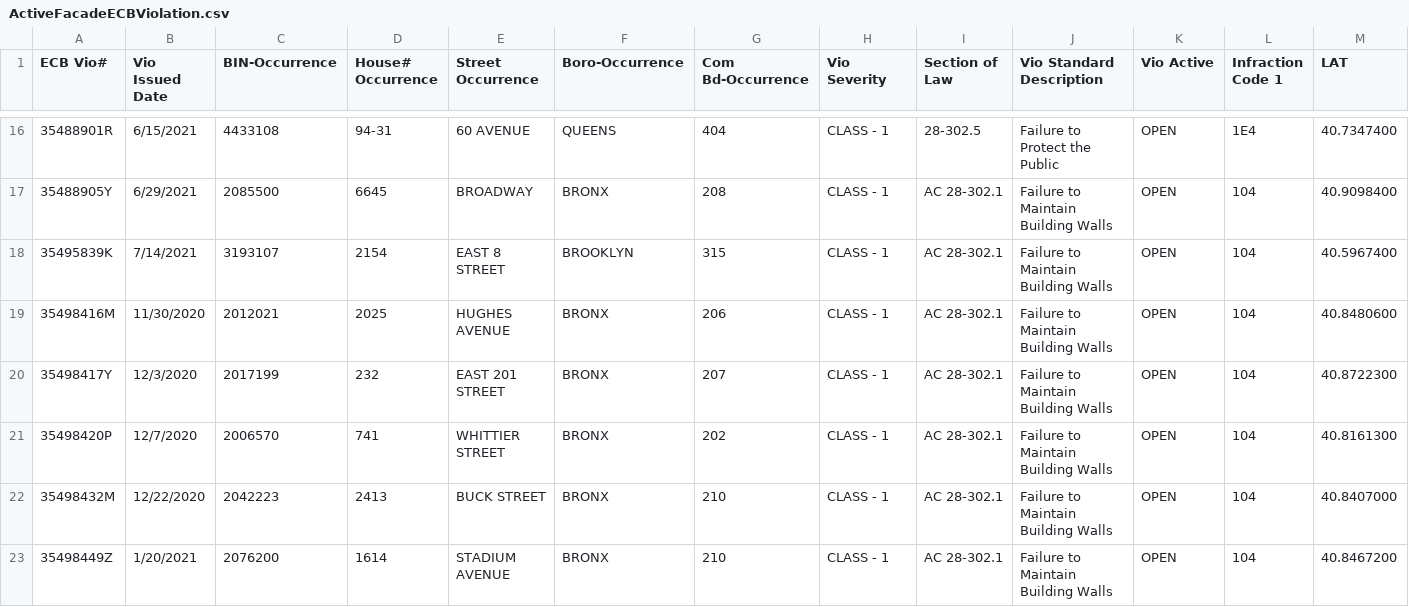
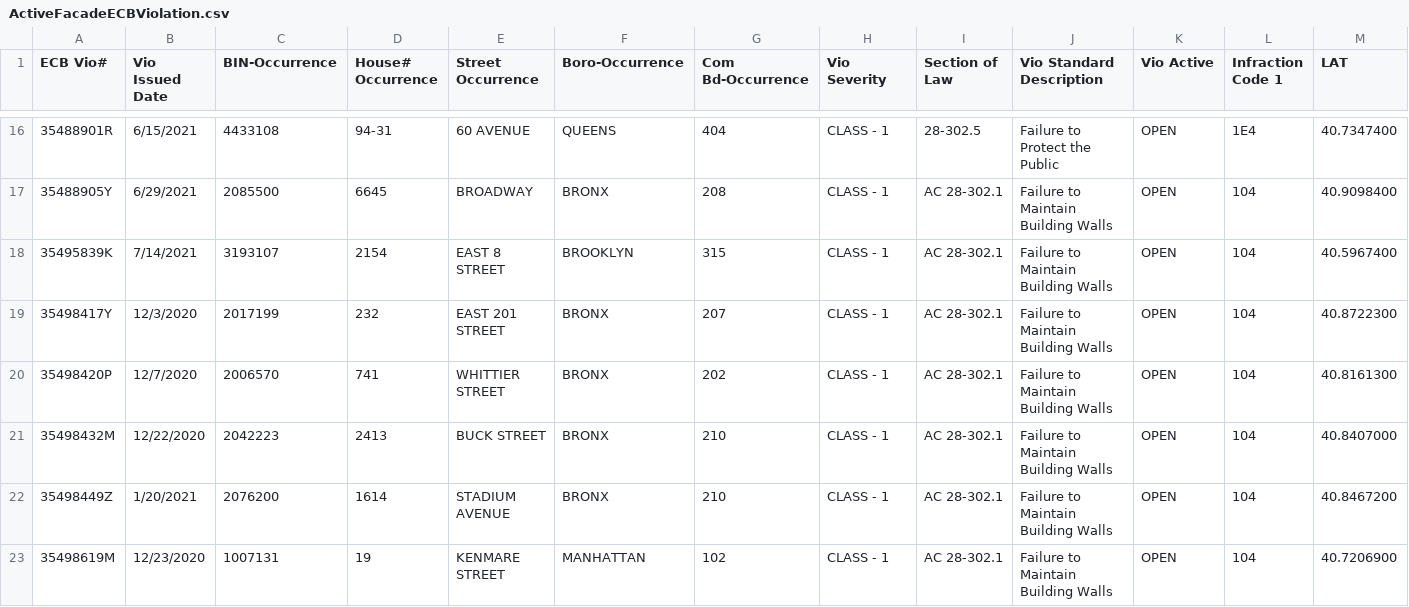
Before and after one commit to NYCDOB/FacadeSafetyReport, a CSV file: data/ActiveFacadeECBViolation.csv, drawn as a sheet; only a part is shown, gaps mark what is left out; the shorter side is filled out with more unchanged rows; removed rows and columns are numbered as before the commit, all else as after; rows hold the shown columns only; the diff covers the shown part only; the diff names each change by its address in the sheet, - before the commit and + after, or states it on an @@ line.

```diff
--- a/data/ActiveFacadeECBViolation.csv
+++ b/data/ActiveFacadeECBViolation.csv
-row 19: 35498416M | 11/30/2020 | 2012021 | 2025 | HUGHES AVENUE | BRONX | 206 | CLASS - 1 | AC 28-302.1 | Failure to Maintain Building Walls | OPEN | 104 | 40.8480600
```
Also changed, not shown: 1 added row and 2 removed rows elsewhere in this file, 1 other file.
